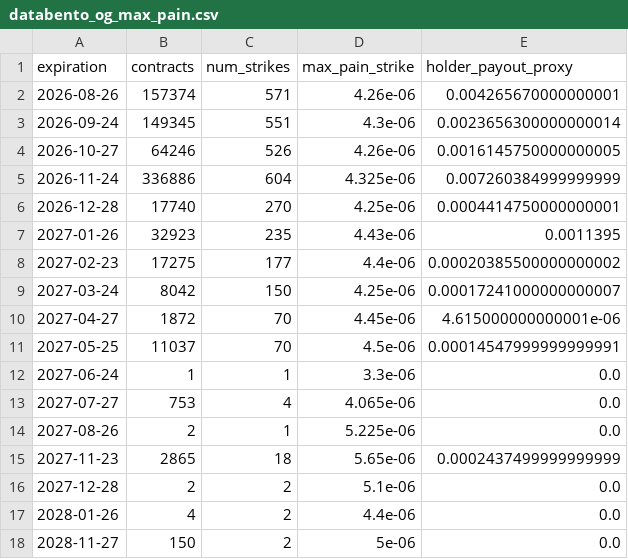
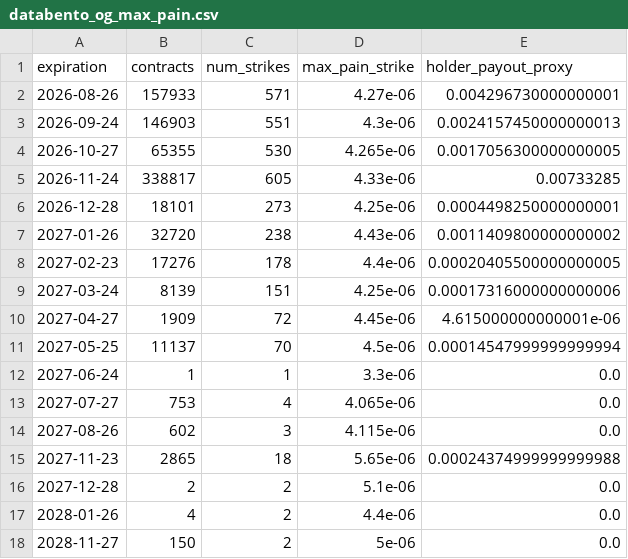
Before and after one commit to jiazheng1987/comex-options-scraper, a CSV file: databento_og_max_pain.csv, drawn as a sheet.

```diff
--- a/databento_og_max_pain.csv
+++ b/databento_og_max_pain.csv
@@ -1,16 +1,16 @@
 expiration,contracts,num_strikes,max_pain_strike,holder_payout_proxy
-2026-08-26,157374,571,4.26e-06,0.004265670000000001
-2026-09-24,149345,551,4.3e-06,0.0023656300000000014
-2026-10-27,64246,526,4.26e-06,0.0016145750000000005
-2026-11-24,336886,604,4.325e-06,0.007260384999999999
-2026-12-28,17740,270,4.25e-06,0.0004414750000000001
-2027-01-26,32923,235,4.43e-06,0.0011395
-2027-02-23,17275,177,4.4e-06,0.00020385500000000002
-2027-03-24,8042,150,4.25e-06,0.00017241000000000007
-2027-04-27,1872,70,4.45e-06,4.615000000000001e-06
-2027-05-25,11037,70,4.5e-06,0.00014547999999999991
+2026-08-26,157933,571,4.27e-06,0.004296730000000001
+2026-09-24,146903,551,4.3e-06,0.0024157450000000013
+2026-10-27,65355,530,4.265e-06,0.0017056300000000005
+2026-11-24,338817,605,4.33e-06,0.00733285
+2026-12-28,18101,273,4.25e-06,0.0004498250000000001
+2027-01-26,32720,238,4.43e-06,0.0011409800000000002
+2027-02-23,17276,178,4.4e-06,0.00020405500000000005
+2027-03-24,8139,151,4.25e-06,0.00017316000000000006
+2027-04-27,1909,72,4.45e-06,4.615000000000001e-06
+2027-05-25,11137,70,4.5e-06,0.00014547999999999994
 2027-06-24,1,1,3.3e-06,0.0
 2027-07-27,753,4,4.065e-06,0.0
-2027-08-26,2,1,5.225e-06,0.0
-2027-11-23,2865,18,5.65e-06,0.0002437499999999999
+2027-08-26,602,3,4.115e-06,0.0
+2027-11-23,2865,18,5.65e-06,0.00024374999999999988
 2027-12-28,2,2,5.1e-06,0.0
```
